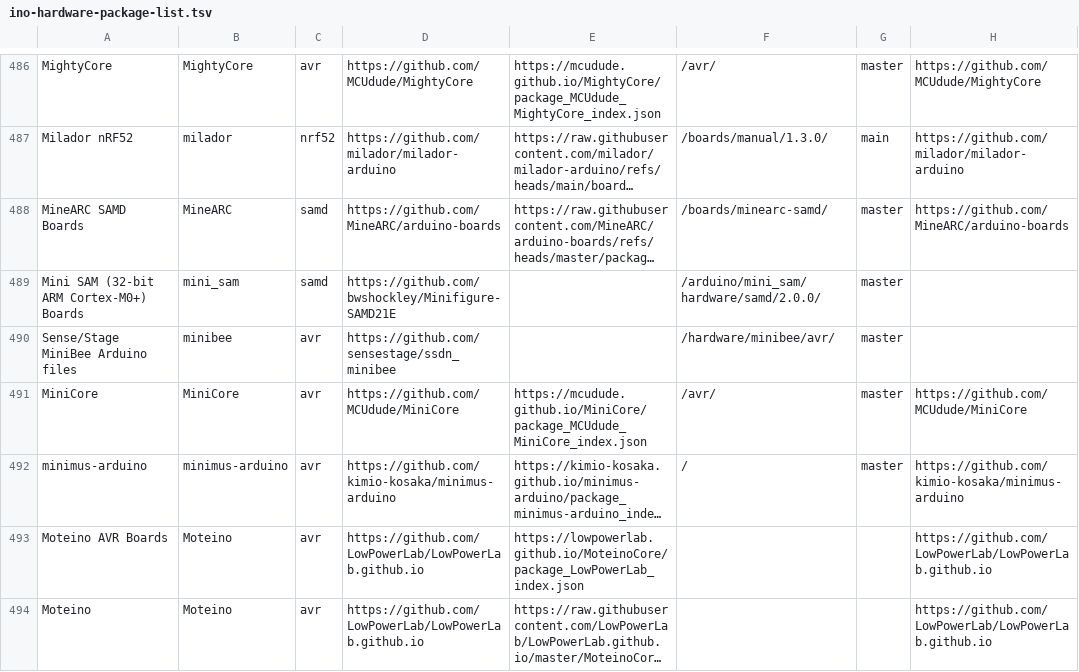
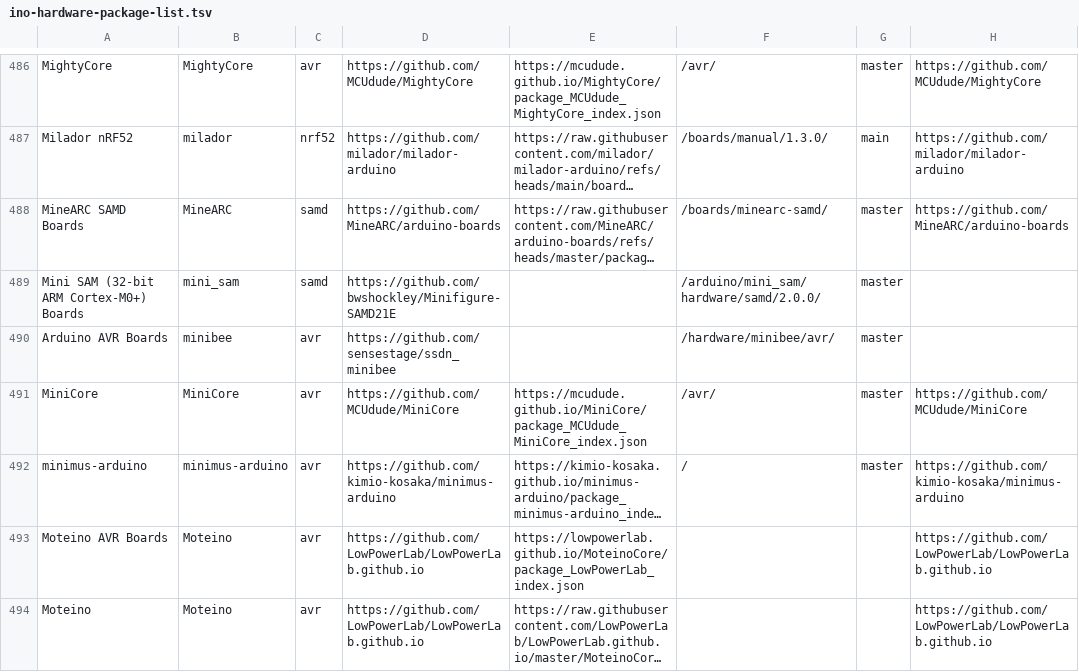
Before and after one commit to per1234/inoplatforms, a TSV file: ino-hardware-package-list.tsv, drawn as a sheet; only a part is shown, gaps mark what is left out; long unchanged cells end in …; the diff names each change by its address in the sheet, - before the commit and + after, or states it on an @@ line.

Commit message:
Correct platform name for `minibee:avr`
This is the name defined by the `name` property in platform.txt. That name will be used since the platform does not have
a package index.

I suspect the previous name was just something I arbitrarily assigned at the time the entry was added, based on the
project readme content.

```diff
--- a/ino-hardware-package-list.tsv
+++ b/ino-hardware-package-list.tsv
-A490: Sense/Stage MiniBee Arduino files
+A490: Arduino AVR Boards
```
